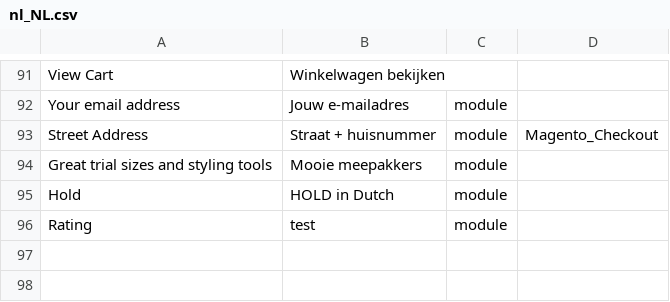
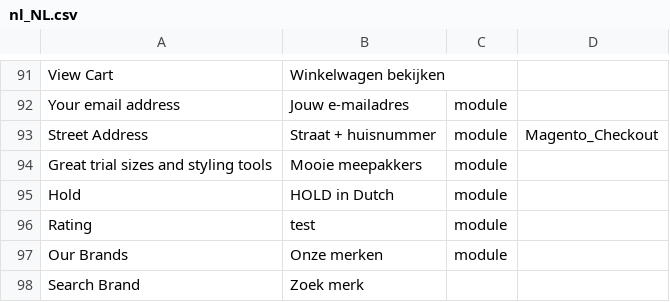
Before and after one commit to haritbrightness/moquerm2, a CSV file: app/design/frontend/Sm/market_child/i18n/nl_NL.csv, drawn as a sheet; only a part is shown, gaps mark what is left out; the diff names each change by its address in the sheet, - before the commit and + after, or states it on an @@ line.

Commit message:
Designer's changes

```diff
--- a/app/design/frontend/Sm/market_child/i18n/nl_NL.csv
+++ b/app/design/frontend/Sm/market_child/i18n/nl_NL.csv
+row 97: Our Brands | Onze merken | module
+row 98: Search Brand | Zoek merk
```
Also changed, not shown: app/design/frontend/Sm/market_child/i18n/de_DE.csv, app/design/frontend/Sm/market_child/i18n/fr_FR.csv, 4 other files.
